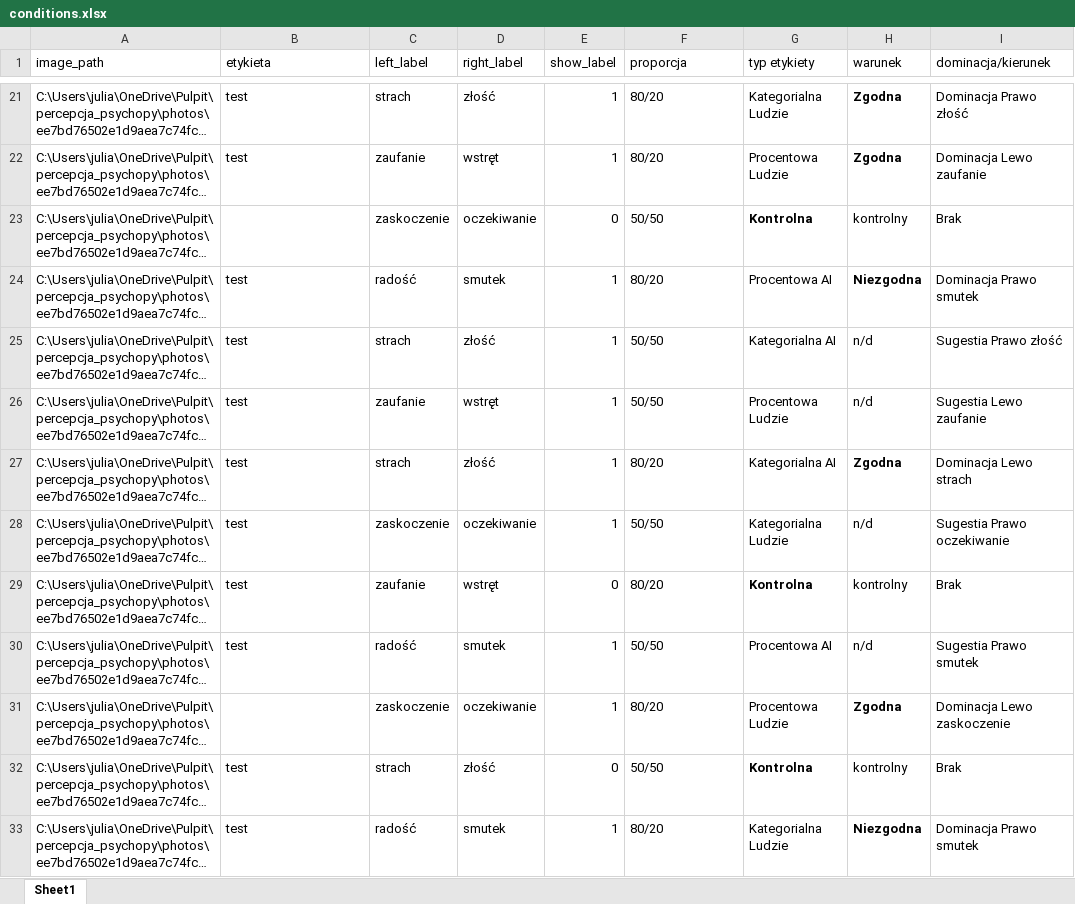
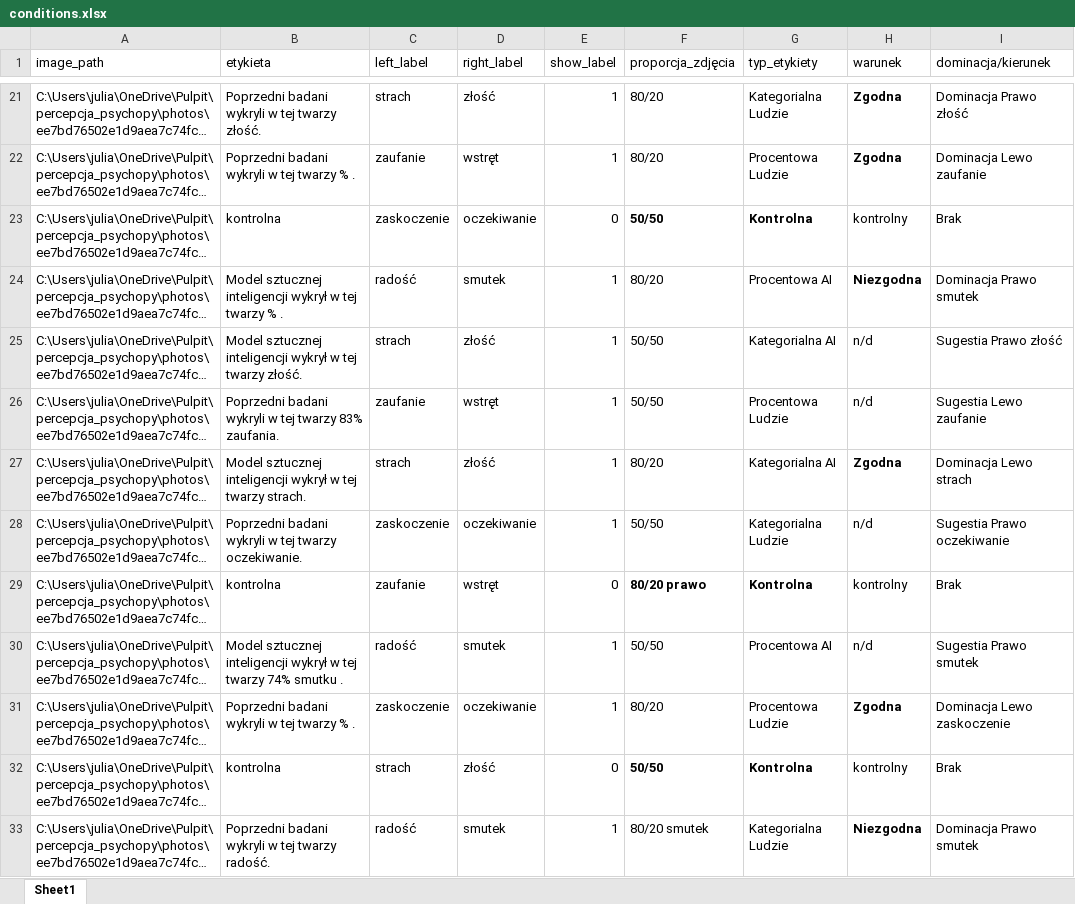
Before and after one commit to justjules06/percepcja_backup, an Excel workbook: conditions.xlsx, sheet Sheet1, drawn as a sheet; only a part is shown, gaps mark what is left out; long unchanged cells end in …; values as stored, in another font and other column widths than the file's, no borders; the diff covers the shown part only; the diff names each change by its address in the sheet, - before the commit and + after, or states it on an @@ line.

```diff
--- a/conditions.xlsx (sheet Sheet1)
+++ b/conditions.xlsx (sheet Sheet1)
-F1: proporcja
+F1: proporcja_zdjęcia
-G1: typ etykiety
+G1: typ_etykiety
-B21 (etykieta): test
+B21 (etykieta): Poprzedni badani wykryli w tej twarzy złość.
-B22 (etykieta): test
+B22 (etykieta): Poprzedni badani wykryli w tej twarzy % .
-B23 (etykieta): (empty)
+B23 (etykieta): kontrolna
-F23 bold: off
+F23 bold: on
-B24 (etykieta): test
+B24 (etykieta): Model sztucznej inteligencji wykrył w tej twarzy % .
-B25 (etykieta): test
+B25 (etykieta): Model sztucznej inteligencji wykrył w tej twarzy złość.
-B26 (etykieta): test
+B26 (etykieta): Poprzedni badani wykryli w tej twarzy 83% zaufania.
-B27 (etykieta): test
+B27 (etykieta): Model sztucznej inteligencji wykrył w tej twarzy strach.
-B28 (etykieta): test
+B28 (etykieta): Poprzedni badani wykryli w tej twarzy oczekiwanie.
-B29 (etykieta): test
+B29 (etykieta): kontrolna
-F29 (proporcja_zdjęcia): 80/20
+F29 (proporcja_zdjęcia): 80/20 prawo
-F29 bold: off
+F29 bold: on
-B30 (etykieta): test
+B30 (etykieta): Model sztucznej inteligencji wykrył w tej twarzy 74% smutku .
-B31 (etykieta): (empty)
+B31 (etykieta): Poprzedni badani wykryli w tej twarzy % .
-B32 (etykieta): test
+B32 (etykieta): kontrolna
-F32 bold: off
+F32 bold: on
-B33 (etykieta): test
+B33 (etykieta): Poprzedni badani wykryli w tej twarzy radość.
-F33 (proporcja_zdjęcia): 80/20
+F33 (proporcja_zdjęcia): 80/20 smutek
```
Also changed, not shown: 25 edited cells and cell formats elsewhere in this sheet.
